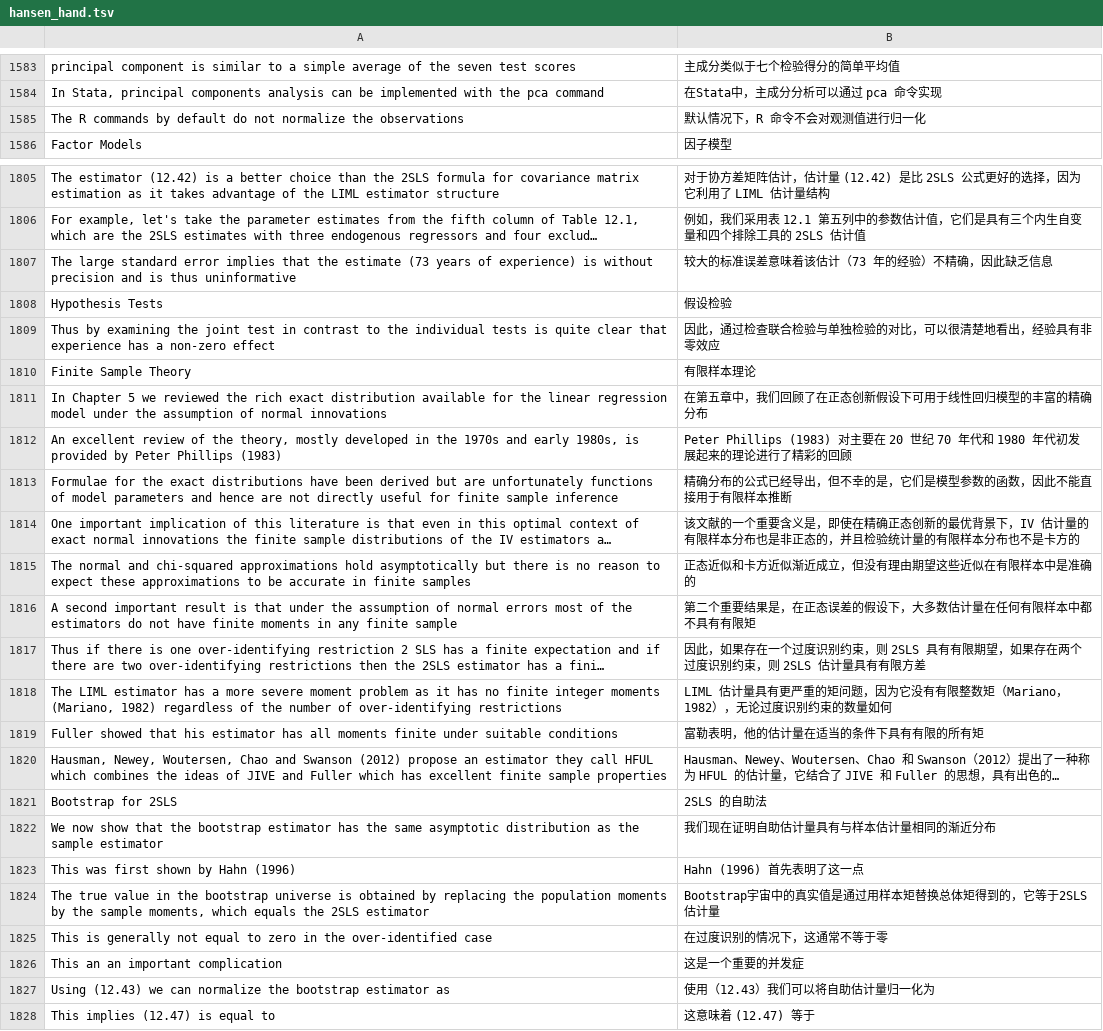
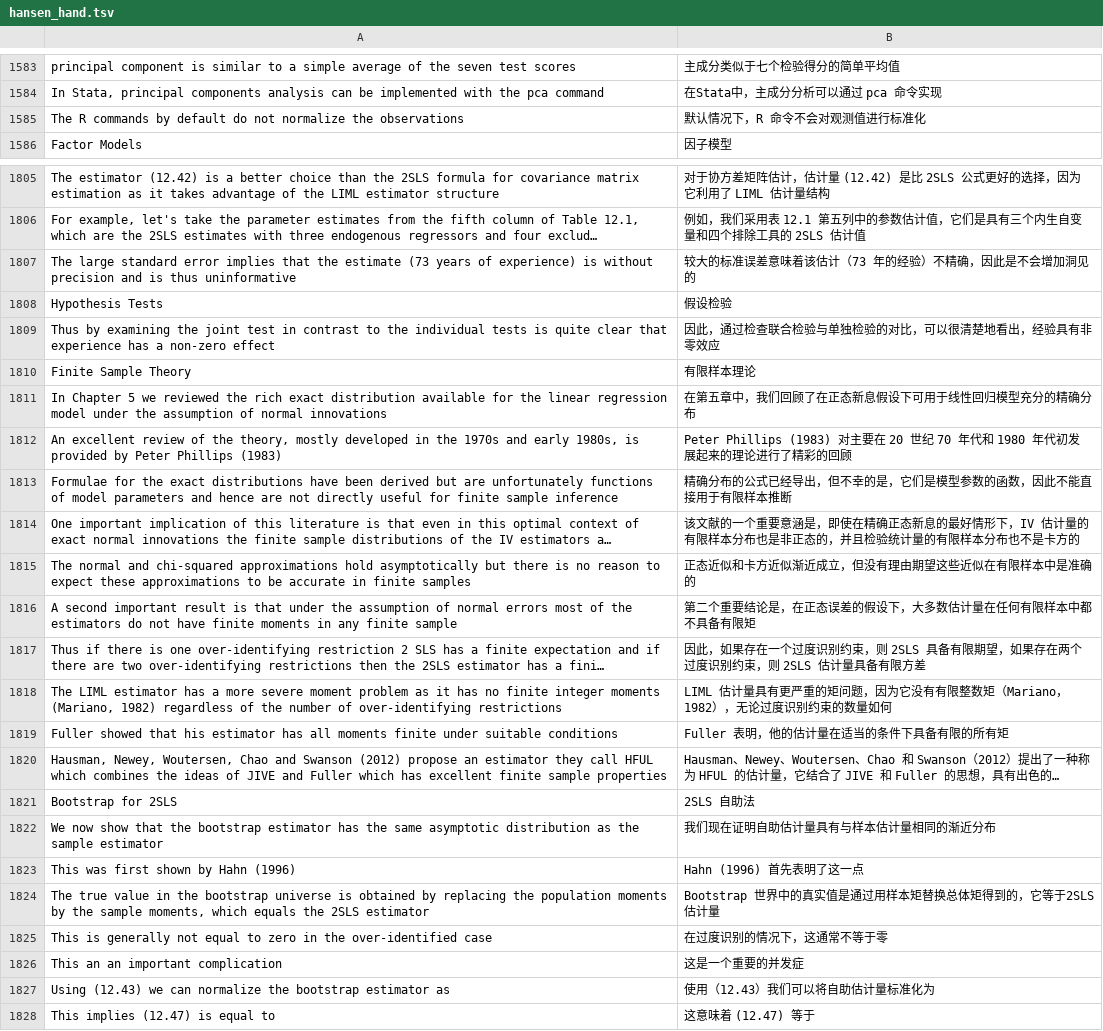
Before and after one commit to huhuaping/EMwords, a TSV file: tsv/hansen_hand.tsv, drawn as a sheet; only a part is shown, gaps mark what is left out; long unchanged cells end in …; the diff covers the shown part only; the diff names each change by its address in the sheet, - before the commit and + after, or states it on an @@ line.

```diff
--- a/tsv/hansen_hand.tsv
+++ b/tsv/hansen_hand.tsv
-B1585: 默认情况下，R 命令不会对观测值进行归一化
+B1585: 默认情况下，R 命令不会对观测值进行标准化
-B1807: 较大的标准误差意味着该估计（73 年的经验）不精确，因此缺乏信息
+B1807: 较大的标准误差意味着该估计（73 年的经验）不精确，因此是不会增加洞见的
-B1811: 在第五章中，我们回顾了在正态创新假设下可用于线性回归模型的丰富的精确分布
+B1811: 在第五章中，我们回顾了在正态新息假设下可用于线性回归模型充分的精确分布
-B1814: …一个重要含义是，即使在精确正态创新的最优背景下，IV 估…
+B1814: …一个重要意涵是，即使在精确正态新息的最好情形下，IV 估…
-B1816: 第二个重要结果是，在正态误差的假设下，大多数估计量在任何有限样本中都不具有有限矩
+B1816: 第二个重要结论是，在正态误差的假设下，大多数估计量在任何有限样本中都不具备有限矩
-B1817: …则 2SLS 具有有限期望，如果存在两个过度识别约束，则 2SLS 估计量具有有限方差
+B1817: …则 2SLS 具备有限期望，如果存在两个过度识别约束，则 2SLS 估计量具备有限方差
-B1819: 富勒表明，他的估计量在适当的条件下具有有限的所有矩
+B1819: Fuller 表明，他的估计量在适当的条件下具备有限的所有矩
-B1821: 2SLS 的自助法
+B1821: 2SLS 自助法
-B1824: Bootstrap宇宙中的真实值是通过用样本矩替换总体矩得到的，它等于2SLS估计量
+B1824: Bootstrap 世界中的真实值是通过用样本矩替换总体矩得到的，它等于2SLS估计量
-B1827: 使用（12.43）我们可以将自助估计量归一化为
+B1827: 使用（12.43）我们可以将自助估计量标准化为
```
Also changed, not shown: 3 added rows, 3 removed rows and 42 edited cells elsewhere in this file.
